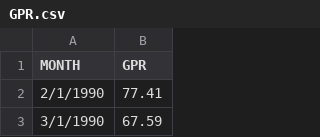
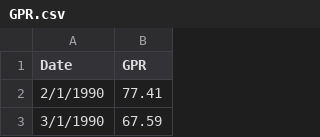
Before and after one commit to patramanis/dissertation, a CSV file: data/GPR.csv, drawn as a sheet; only a part is shown.

Commit message:
Added feature data load, changed analysis period start to 8/30/2000, filled small data gaps and errors.

```diff
--- a/data/GPR.csv
+++ b/data/GPR.csv
@@ -1,2 +1,2 @@
-MONTH,GPR
+Date,GPR
 2/1/1990,77.41
```
Also changed, not shown: 3 other files.
